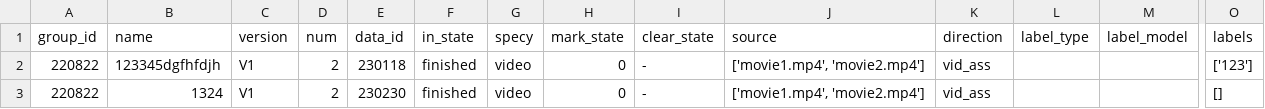
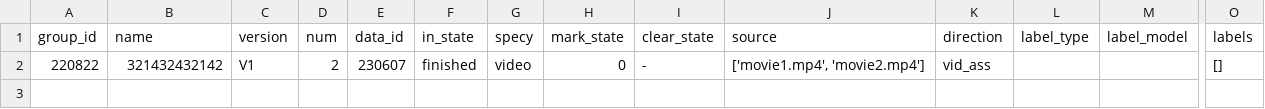
Before and after one commit to Elgce/BML_hw, a CSV file: backend/data.csv, drawn as a sheet; only a part is shown, gaps mark what is left out; removed rows and columns are numbered as before the commit, all else as after; rows hold the shown columns only; the diff names each change by its address in the sheet, - before the commit and + after, or states it on an @@ line.

```diff
--- a/backend/data.csv
+++ b/backend/data.csv
-row 2: 220822 | 123345dgfhfdjh | V1 | 2 | 230118 | finished | video | 0 | - | ['movie1.mp4', 'movie2.mp4'] | vid_ass |  |  | ['123']
-B2 (name): 1324
+B2 (name): 321432432142
-E2 (data_id): 230230
+E2 (data_id): 230607
```
Also changed, not shown: 11 other files.
